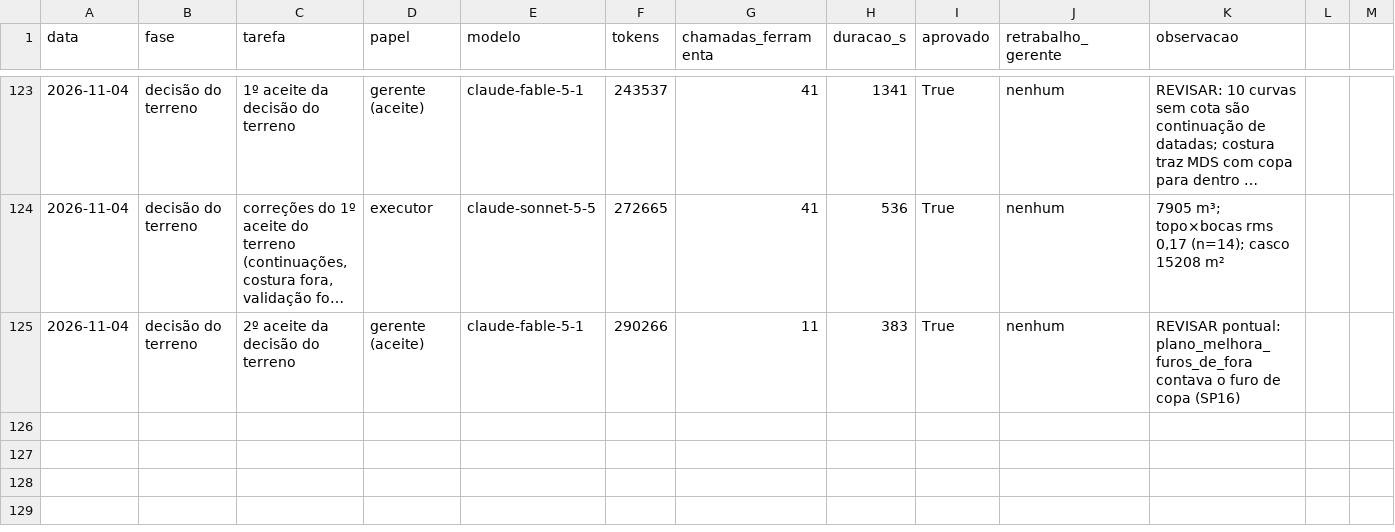
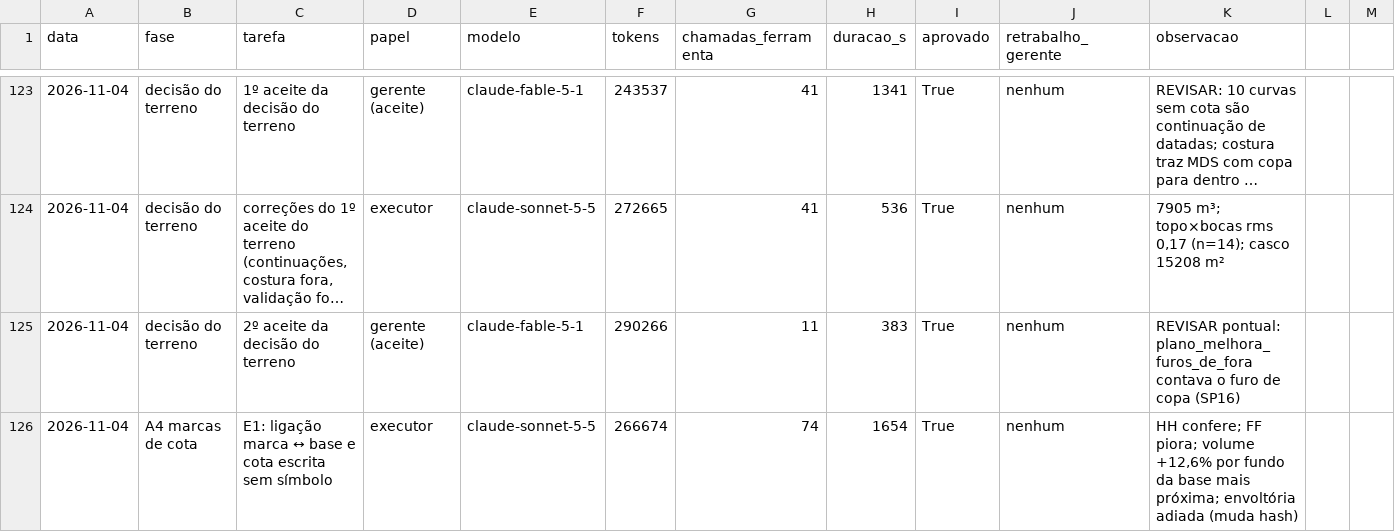
Before and after one commit to CAIOZANETTI/projetos_em_camadas, a CSV file: results/agentes/execucoes.csv, drawn as a sheet; only a part is shown, gaps mark what is left out; long unchanged cells end in …; the diff names each change by its address in the sheet, - before the commit and + after, or states it on an @@ line.

```diff
--- a/results/agentes/execucoes.csv
+++ b/results/agentes/execucoes.csv
+row 126: 2026-11-04 | A4 marcas de cota | E1: ligação marca ↔ base e cota escrita sem símbolo | executor | claude-sonnet-5-5 | 266674 | 74 | 1654 | True | nenhum | HH confere; FF piora; volume +12,6% por fundo da base mais próxima; envoltória adiada (muda hash)
```
Also changed, not shown: 1 other file.
